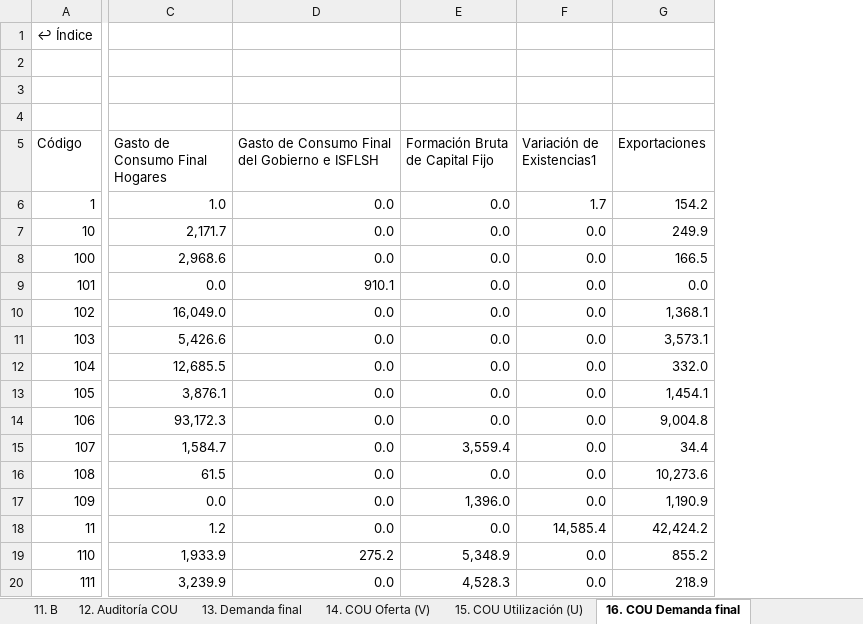
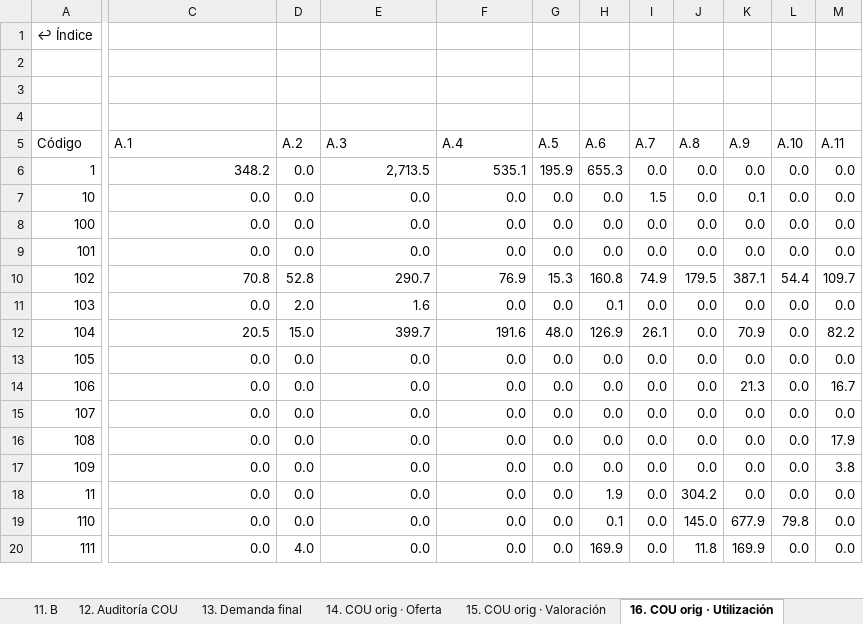
Before and after one commit to edwinpulgarin/matrices-mip, an Excel workbook: matrices/Uruguay/MIP_Uruguay_2012_LIBRO.xlsx, sheet 16. COU orig · Utilización, drawn as a sheet; only a part is shown, gaps mark what is left out; values as stored, in another font and other column widths than the file's, no cell formats; removed rows and columns are numbered as before the commit, all else as after; the diff covers the shown part only; the diff names each change by its address in the sheet, - before the commit and + after, or states it on an @@ line.

```diff
--- a/matrices/Uruguay/MIP_Uruguay_2012_LIBRO.xlsx (sheet 16. COU orig · Utilización)
+++ b/matrices/Uruguay/MIP_Uruguay_2012_LIBRO.xlsx (sheet 16. COU orig · Utilización)
-sheet tab: 14. COU Oferta (V)
+sheet tab: 14. COU orig · Oferta
-sheet tab: 15. COU Utilización (U)
+sheet tab: 15. COU orig · Valoración
-sheet tab: 16. COU Demanda final
+sheet tab: 16. COU orig · Utilización
-column C (Gasto de Consumo Final Hogares), rows 6-20: 1.0 | 2,171.7 | 2,968.6 | 0.0 | 16,049.0 | 5,426.6 | 12,685.5 | 3,876.1 | 93,172.3 | 1,584.7 | 61.5 | 0.0 | 1.2 | 1,933.9 | 3,239.9
+column D (A.2), rows 6-20: 0.0 | 0.0 | 0.0 | 0.0 | 52.8 | 2.0 | 15.0 | 0.0 | 0.0 | 0.0 | 0.0 | 0.0 | 0.0 | 0.0 | 4.0
-column G (Exportaciones), rows 6-20: 154.2 | 249.9 | 166.5 | 0.0 | 1,368.1 | 3,573.1 | 332.0 | 1,454.1 | 9,004.8 | 34.4 | 10,273.6 | 1,190.9 | 42,424.2 | 855.2 | 218.9
+column G (A.5), rows 6-20: 195.9 | 0.0 | 0.0 | 0.0 | 15.3 | 0.0 | 48.0 | 0.0 | 0.0 | 0.0 | 0.0 | 0.0 | 0.0 | 0.0 | 0.0
+column H (A.6), rows 6-20: 655.3 | 0.0 | 0.0 | 0.0 | 160.8 | 0.1 | 126.9 | 0.0 | 0.0 | 0.0 | 0.0 | 0.0 | 1.9 | 0.1 | 169.9
+column I (A.7), rows 6-20: 0.0 | 1.5 | 0.0 | 0.0 | 74.9 | 0.0 | 26.1 | 0.0 | 0.0 | 0.0 | 0.0 | 0.0 | 0.0 | 0.0 | 0.0
+column J (A.8), rows 6-20: 0.0 | 0.0 | 0.0 | 0.0 | 179.5 | 0.0 | 0.0 | 0.0 | 0.0 | 0.0 | 0.0 | 0.0 | 304.2 | 145.0 | 11.8
+column K (A.9), rows 6-20: 0.0 | 0.1 | 0.0 | 0.0 | 387.1 | 0.0 | 70.9 | 0.0 | 21.3 | 0.0 | 0.0 | 0.0 | 0.0 | 677.9 | 169.9
+column L (A.10), rows 6-20: 0.0 | 0.0 | 0.0 | 0.0 | 54.4 | 0.0 | 0.0 | 0.0 | 0.0 | 0.0 | 0.0 | 0.0 | 0.0 | 79.8 | 0.0
+column M (A.11), rows 6-20: 0.0 | 0.0 | 0.0 | 0.0 | 109.7 | 0.0 | 82.2 | 0.0 | 16.7 | 0.0 | 17.9 | 3.8 | 0.0 | 0.0 | 0.0
-C5: Gasto de Consumo Final del Gobierno e ISFLSH
+C5: A.1
-E5: Formación Bruta de Capital Fijo
+E5: A.3
-F5: Variación de Existencias1
+F5: A.4
-C6 (A.1): 0.0
+C6 (A.1): 348.2
-E6 (A.3): 0.0
+E6 (A.3): 2,713.5
-F6 (A.4): 1.7
+F6 (A.4): 535.1
-C9 (A.1): 910.1
+C9 (A.1): 0.0
-C10 (A.1): 0.0
+C10 (A.1): 70.8
-E10 (A.3): 0.0
+E10 (A.3): 290.7
-F10 (A.4): 0.0
+F10 (A.4): 76.9
-E11 (A.3): 0.0
+E11 (A.3): 1.6
-C12 (A.1): 0.0
+C12 (A.1): 20.5
-E12 (A.3): 0.0
+E12 (A.3): 399.7
-F12 (A.4): 0.0
+F12 (A.4): 191.6
-E15 (A.3): 3,559.4
+E15 (A.3): 0.0
-E17 (A.3): 1,396.0
+E17 (A.3): 0.0
-F18 (A.4): 14,585.4
+F18 (A.4): 0.0
-C19 (A.1): 275.2
+C19 (A.1): 0.0
-E19 (A.3): 5,348.9
+E19 (A.3): 0.0
-E20 (A.3): 4,528.3
+E20 (A.3): 0.0
```
Also changed, not shown: 1 added row, 1 removed row, 96 added columns and 119 edited cells elsewhere in this sheet, sheet 14. COU orig · Oferta, sheet 15. COU orig · Valoración, sheet Índice, sheet 13. Demanda final, other sheet tabs, cell formats, matrices/Argentina/MIP_Argentina_2018_LIBRO.xlsx, matrices/Argentina/MIP_Argentina_2019_LIBRO.xlsx, 37 other files.
